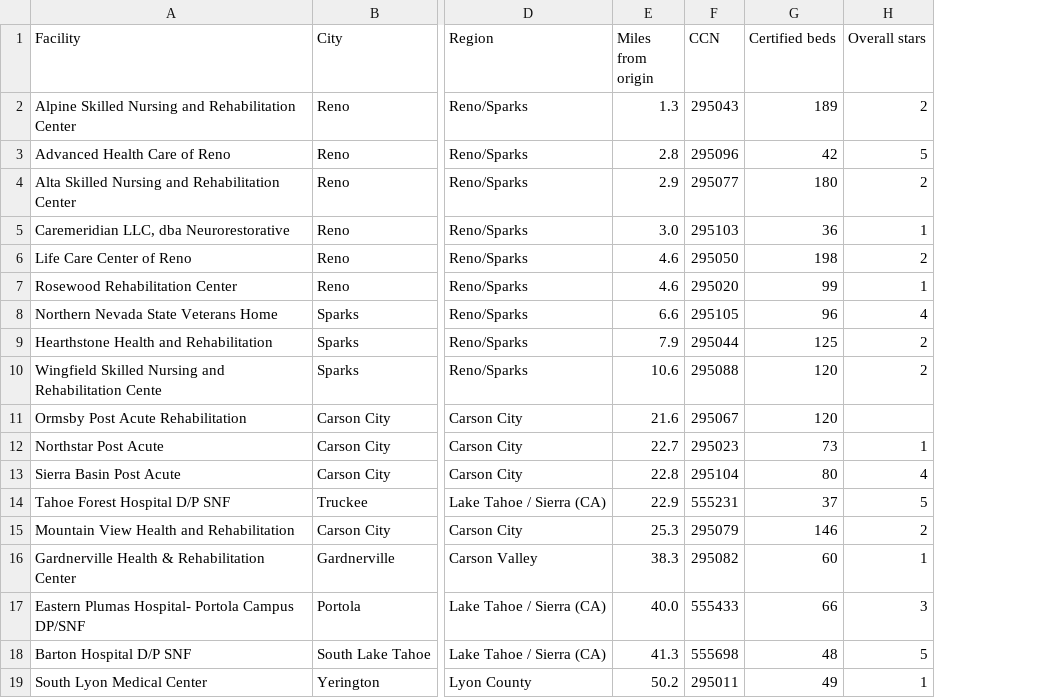
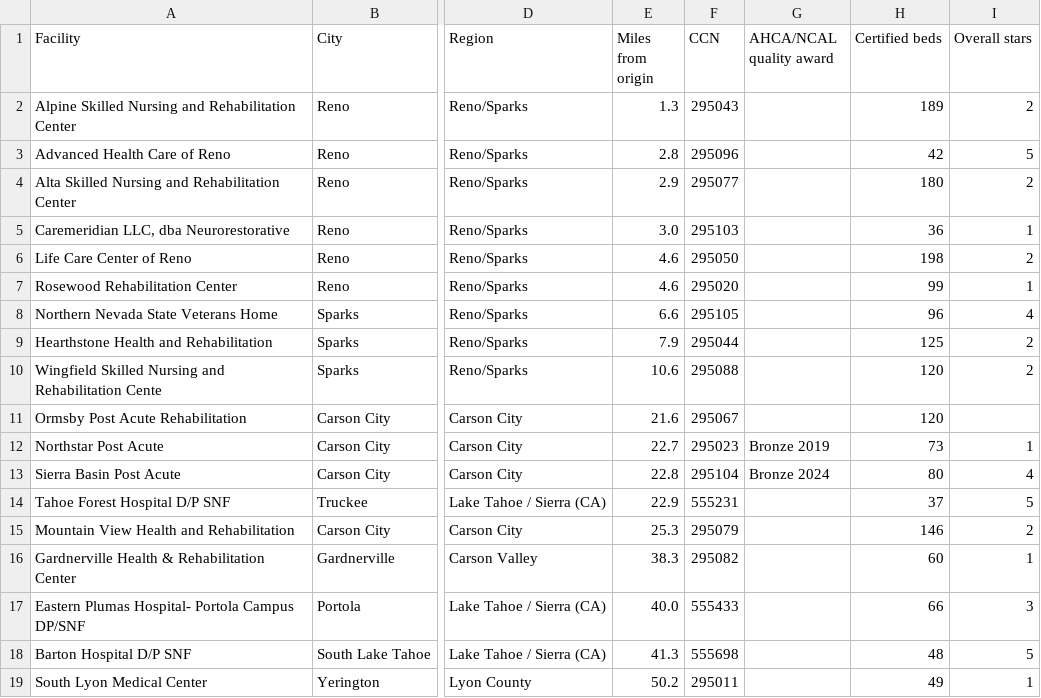
Before and after one commit to iperry023/n-nv-nursing-home-ratings, a CSV file: history/cms-2026-10-01.csv, drawn as a sheet; only a part is shown, gaps mark what is left out; the diff names each change by its address in the sheet, - before the commit and + after, or states it on an @@ line.

```diff
--- a/history/cms-2026-10-01.csv
+++ b/history/cms-2026-10-01.csv
+column G (AHCA/NCAL quality award), rows 12-13: Bronze 2019 | Bronze 2024
```
